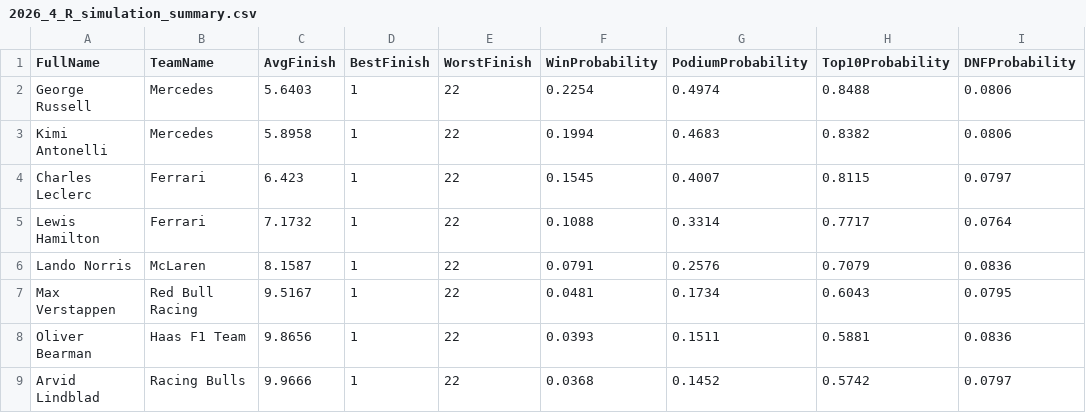
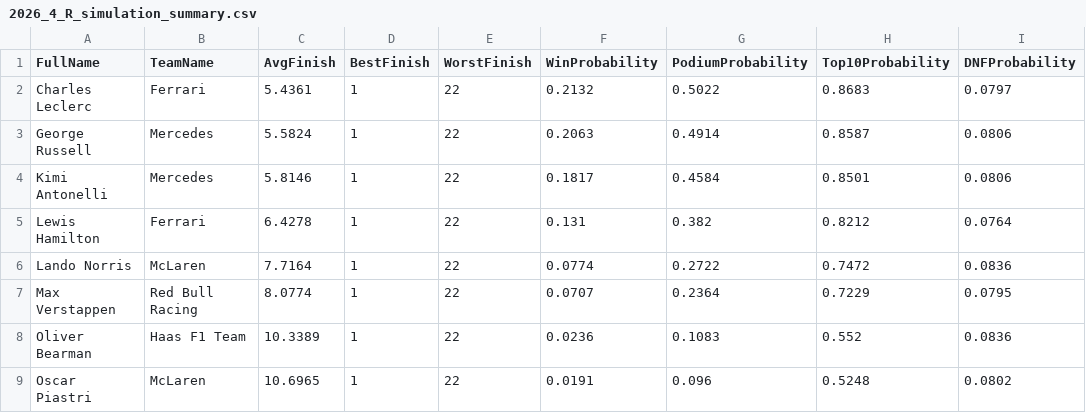
Before and after one commit to mbailey304/f1predictor, a CSV file: outputs/2026_4_R_simulation_summary.csv, drawn as a sheet; only a part is shown; the diff covers the shown part only.

```diff
--- a/outputs/2026_4_R_simulation_summary.csv
+++ b/outputs/2026_4_R_simulation_summary.csv
@@ -1,9 +1,9 @@
 FullName,TeamName,AvgFinish,BestFinish,WorstFinish,WinProbability,PodiumProbability,Top10Probability,DNFProbability
-George Russell,Mercedes,5.6403,1,22,0.2254,0.4974,0.8488,0.0806
-Kimi Antonelli,Mercedes,5.8958,1,22,0.1994,0.4683,0.8382,0.0806
-Charles Leclerc,Ferrari,6.423,1,22,0.1545,0.4007,0.8115,0.0797
-Lewis Hamilton,Ferrari,7.1732,1,22,0.1088,0.3314,0.7717,0.0764
-Lando Norris,McLaren,8.1587,1,22,0.0791,0.2576,0.7079,0.0836
-Max Verstappen,Red Bull Racing,9.5167,1,22,0.0481,0.1734,0.6043,0.0795
-Oliver Bearman,Haas F1 Team,9.8656,1,22,0.0393,0.1511,0.5881,0.0836
-Arvid Lindblad,Racing Bulls,9.9666,1,22,0.0368,0.1452,0.5742,0.0797
+Charles Leclerc,Ferrari,5.4361,1,22,0.2132,0.5022,0.8683,0.0797
+George Russell,Mercedes,5.5824,1,22,0.2063,0.4914,0.8587,0.0806
+Kimi Antonelli,Mercedes,5.8146,1,22,0.1817,0.4584,0.8501,0.0806
+Lewis Hamilton,Ferrari,6.4278,1,22,0.131,0.382,0.8212,0.0764
+Lando Norris,McLaren,7.7164,1,22,0.0774,0.2722,0.7472,0.0836
+Max Verstappen,Red Bull Racing,8.0774,1,22,0.0707,0.2364,0.7229,0.0795
+Oliver Bearman,Haas F1 Team,10.3389,1,22,0.0236,0.1083,0.552,0.0836
+Oscar Piastri,McLaren,10.6965,1,22,0.0191,0.096,0.5248,0.0802
```
Also changed, not shown: 5 added rows, 5 removed rows and 37 edited cells elsewhere in this file, outputs/2026_4_Q_predictions.csv, outputs/2026_4_R_predictions.csv, 4 other files.
